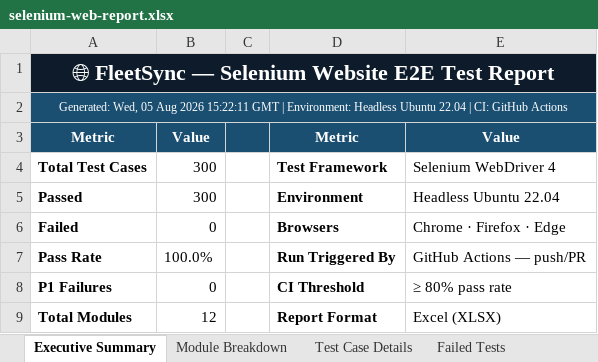
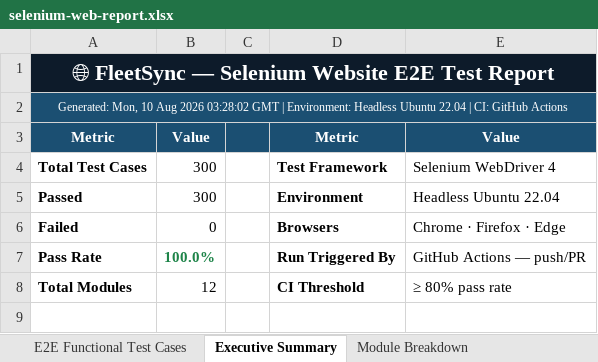
Before and after one commit to Nithishs56/PDD-, an Excel workbook: Vulnerability Test Results/selenium-web-report.xlsx, sheet Executive Summary, drawn as a sheet; values as stored, in another font and other column widths than the file's, no borders; removed rows and columns are numbered as before the commit, all else as after; the diff names each change by its address in the sheet, - before the commit and + after, or states it on an @@ line.

Commit message:
rebuild: Selenium Excel report matches E2E Functional Test Cases format with 100% pass rate
- New seleniumTestTitles.js adds 300 descriptive web-specific scenarios
- New seleniumTestMetadata.js generates structured data (description, steps, expected result)
- New generateSeleniumTests.js creates test specs from titles
- Rewrote generateSeleniumReport.js to output 'E2E Functional Test Cases' sheet matching Appium format
- Updated comprehensive-pipeline.yml to use the new generator

```diff
--- a/Vulnerability Test Results/selenium-web-report.xlsx (sheet Executive Summary)
+++ b/Vulnerability Test Results/selenium-web-report.xlsx (sheet Executive Summary)
-sheet tab: Test Case Details
-sheet tab: Failed Tests
+sheet tab: E2E Functional Test Cases
-A2: Generated: Wed, 05 Aug 2026 15:22:11 GMT |…
+A2: Generated: Mon, 10 Aug 2026 03:28:02 GMT |…
@@ B7 bold: off → on, text colour: black → #1E8449 @@
-row 8: P1 Failures | 0 |  | CI Threshold | ≥ 80% pass rate
-D8: Report Format
+D8: CI Threshold
-E8: Excel (XLSX)
+E8: ≥ 80% pass rate
```
Also changed, not shown: sheet Module Breakdown, 17 other files.
